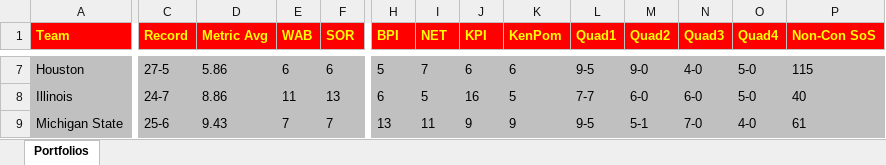
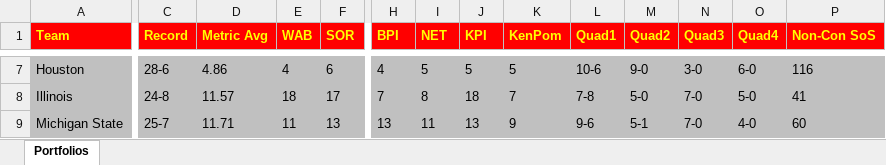
Before and after one commit to brk9009/NCAATournament, an Excel workbook: bracketology.xlsx, sheet Portfolios, drawn as a sheet; only a part is shown, gaps mark what is left out; values as stored, in another font and other column widths than the file's, no borders; the diff covers the shown part only; the diff names each change by its address in the sheet, - before the commit and + after, or states it on an @@ line.

```diff
--- a/bracketology.xlsx (sheet Portfolios)
+++ b/bracketology.xlsx (sheet Portfolios)
-C7 (Record): 27-5
+C7 (Record): 28-6
-D7 (Metric Avg): 5.86
+D7 (Metric Avg): 4.86
-E7 (WAB): 6
+E7 (WAB): 4
-H7 (BPI): 5
+H7 (BPI): 4
-I7 (NET): 7
+I7 (NET): 5
-J7 (KPI): 6
+J7 (KPI): 5
-K7 (KenPom): 6
+K7 (KenPom): 5
-L7 (Quad1): 9-5
+L7 (Quad1): 10-6
-N7 (Quad3): 4-0
+N7 (Quad3): 3-0
-O7 (Quad4): 5-0
+O7 (Quad4): 6-0
-P7 (Non-Con SoS): 115
+P7 (Non-Con SoS): 116
-C8 (Record): 24-7
+C8 (Record): 24-8
-D8 (Metric Avg): 8.86
+D8 (Metric Avg): 11.57
-E8 (WAB): 11
+E8 (WAB): 18
-F8 (SOR): 13
+F8 (SOR): 17
-H8 (BPI): 6
+H8 (BPI): 7
-I8 (NET): 5
+I8 (NET): 8
-J8 (KPI): 16
+J8 (KPI): 18
-K8 (KenPom): 5
+K8 (KenPom): 7
-L8 (Quad1): 7-7
+L8 (Quad1): 7-8
-M8 (Quad2): 6-0
+M8 (Quad2): 5-0
-N8 (Quad3): 6-0
+N8 (Quad3): 7-0
-P8 (Non-Con SoS): 40
+P8 (Non-Con SoS): 41
-C9 (Record): 25-6
+C9 (Record): 25-7
-D9 (Metric Avg): 9.43
+D9 (Metric Avg): 11.71
-E9 (WAB): 7
+E9 (WAB): 11
-F9 (SOR): 7
+F9 (SOR): 13
-J9 (KPI): 9
+J9 (KPI): 13
-L9 (Quad1): 9-5
+L9 (Quad1): 9-6
-P9 (Non-Con SoS): 61
+P9 (Non-Con SoS): 60
```
Also changed, not shown: 7 added rows, 2 removed rows and 613 edited cells elsewhere in this sheet, 1 other file.
